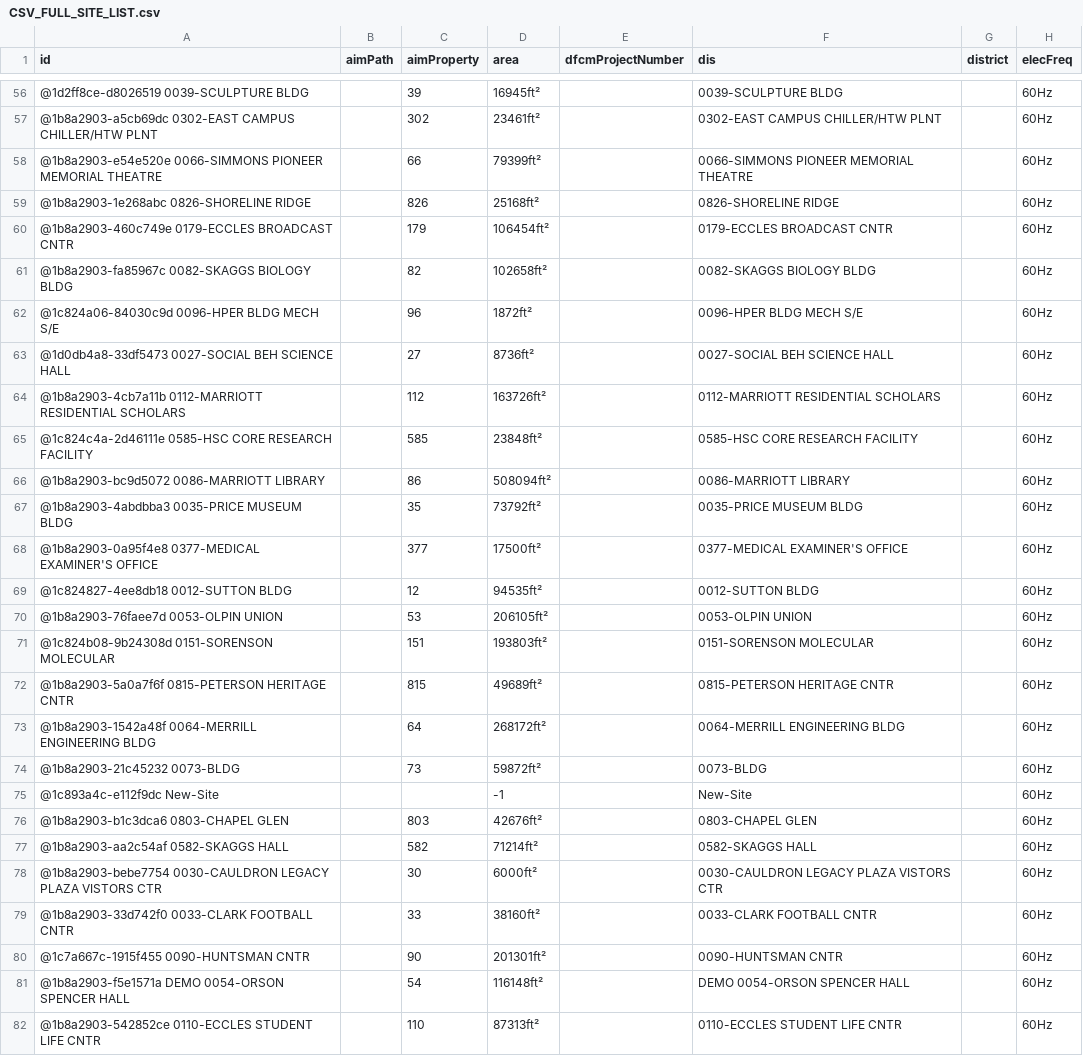
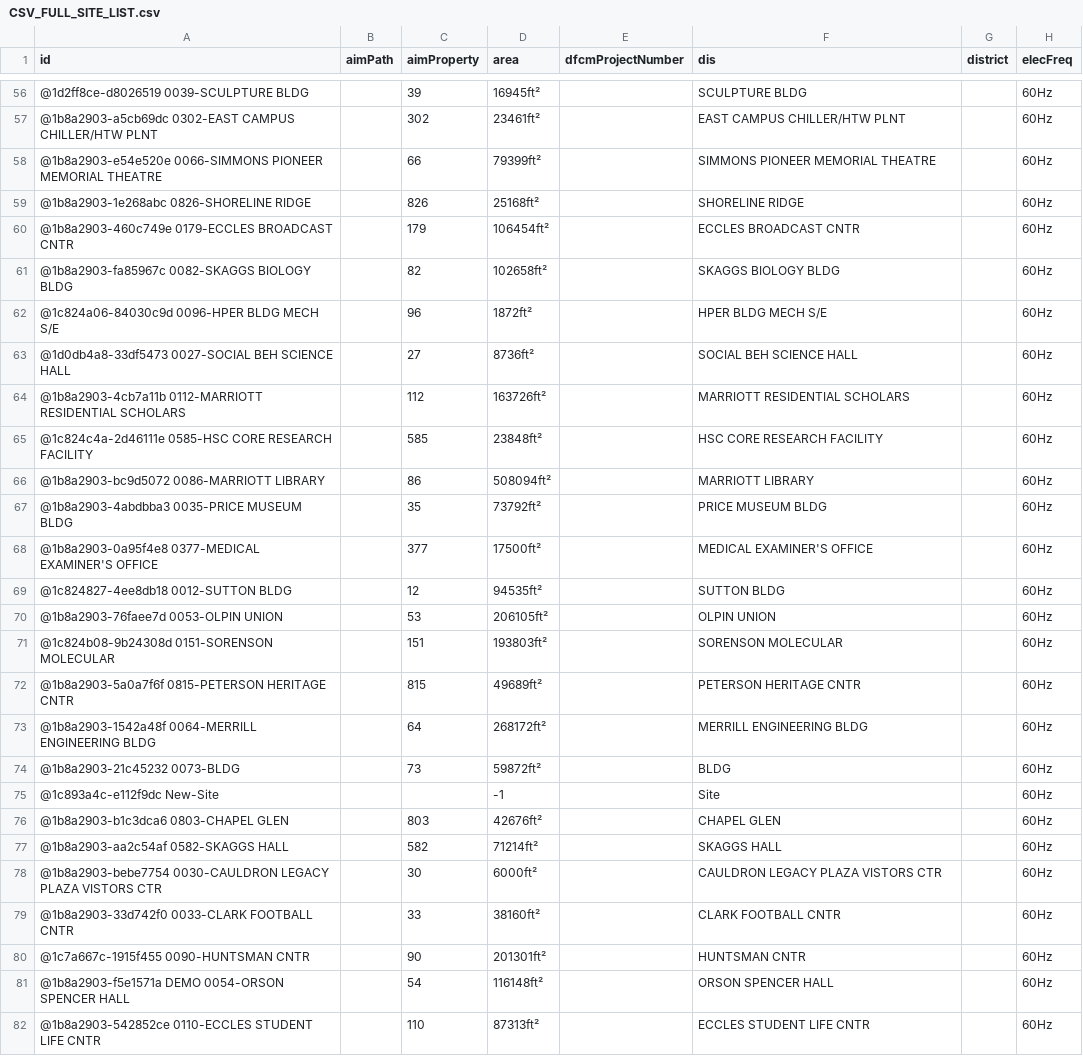
Before and after one commit to Abhilash0112/uofucampusenergyviz, a CSV file: Data_Viz_Project/data/CSV_FULL_SITE_LIST.csv, drawn as a sheet; only a part is shown, gaps mark what is left out; the diff covers the shown part only; the diff names each change by its address in the sheet, - before the commit and + after, or states it on an @@ line.

```diff
--- a/Data_Viz_Project/data/CSV_FULL_SITE_LIST.csv
+++ b/Data_Viz_Project/data/CSV_FULL_SITE_LIST.csv
-F56 (dis): 0039-SCULPTURE BLDG
+F56 (dis): SCULPTURE BLDG
-F57 (dis): 0302-EAST CAMPUS CHILLER/HTW PLNT
+F57 (dis): EAST CAMPUS CHILLER/HTW PLNT
-F58 (dis): 0066-SIMMONS PIONEER MEMORIAL THEATRE
+F58 (dis): SIMMONS PIONEER MEMORIAL THEATRE
-F59 (dis): 0826-SHORELINE RIDGE
+F59 (dis): SHORELINE RIDGE
-F60 (dis): 0179-ECCLES BROADCAST CNTR
+F60 (dis): ECCLES BROADCAST CNTR
-F61 (dis): 0082-SKAGGS BIOLOGY BLDG
+F61 (dis): SKAGGS BIOLOGY BLDG
-F62 (dis): 0096-HPER BLDG MECH S/E
+F62 (dis): HPER BLDG MECH S/E
-F63 (dis): 0027-SOCIAL BEH SCIENCE HALL
+F63 (dis): SOCIAL BEH SCIENCE HALL
-F64 (dis): 0112-MARRIOTT RESIDENTIAL SCHOLARS
+F64 (dis): MARRIOTT RESIDENTIAL SCHOLARS
-F65 (dis): 0585-HSC CORE RESEARCH FACILITY
+F65 (dis): HSC CORE RESEARCH FACILITY
-F66 (dis): 0086-MARRIOTT LIBRARY
+F66 (dis): MARRIOTT LIBRARY
-F67 (dis): 0035-PRICE MUSEUM BLDG
+F67 (dis): PRICE MUSEUM BLDG
-F68 (dis): 0377-MEDICAL EXAMINER'S OFFICE
+F68 (dis): MEDICAL EXAMINER'S OFFICE
-F69 (dis): 0012-SUTTON BLDG
+F69 (dis): SUTTON BLDG
-F70 (dis): 0053-OLPIN UNION
+F70 (dis): OLPIN UNION
-F71 (dis): 0151-SORENSON MOLECULAR
+F71 (dis): SORENSON MOLECULAR
-F72 (dis): 0815-PETERSON HERITAGE CNTR
+F72 (dis): PETERSON HERITAGE CNTR
-F73 (dis): 0064-MERRILL ENGINEERING BLDG
+F73 (dis): MERRILL ENGINEERING BLDG
-F74 (dis): 0073-BLDG
+F74 (dis): BLDG
-F75 (dis): New-Site
+F75 (dis): Site
-F76 (dis): 0803-CHAPEL GLEN
+F76 (dis): CHAPEL GLEN
-F77 (dis): 0582-SKAGGS HALL
+F77 (dis): SKAGGS HALL
-F78 (dis): 0030-CAULDRON LEGACY PLAZA VISTORS CTR
+F78 (dis): CAULDRON LEGACY PLAZA VISTORS CTR
-F79 (dis): 0033-CLARK FOOTBALL CNTR
+F79 (dis): CLARK FOOTBALL CNTR
-F80 (dis): 0090-HUNTSMAN CNTR
+F80 (dis): HUNTSMAN CNTR
-F81 (dis): DEMO 0054-ORSON SPENCER HALL
+F81 (dis): ORSON SPENCER HALL
-F82 (dis): 0110-ECCLES STUDENT LIFE CNTR
+F82 (dis): ECCLES STUDENT LIFE CNTR
```
Also changed, not shown: 102 edited cells elsewhere in this file, 2 other files.
